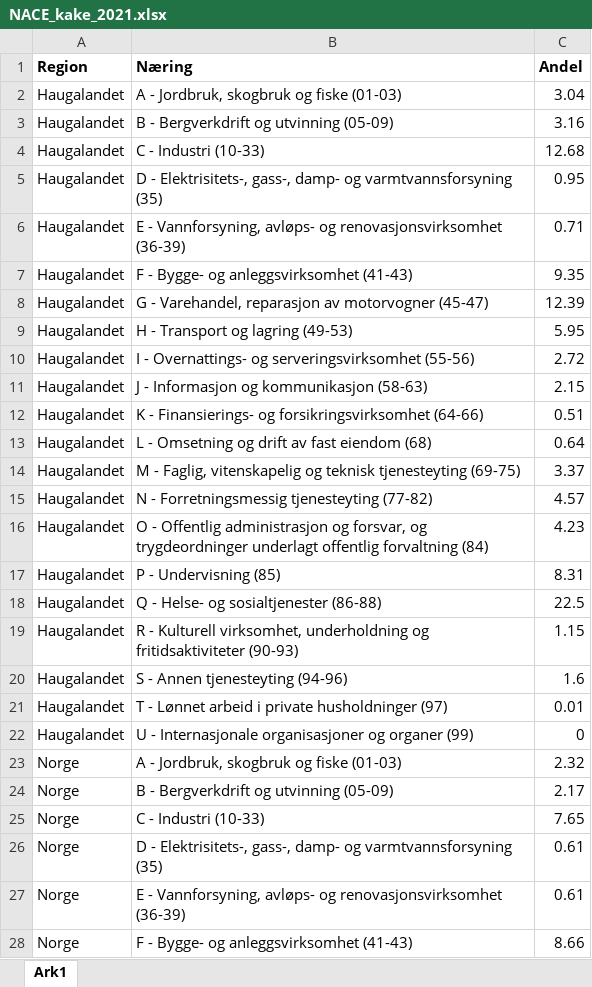
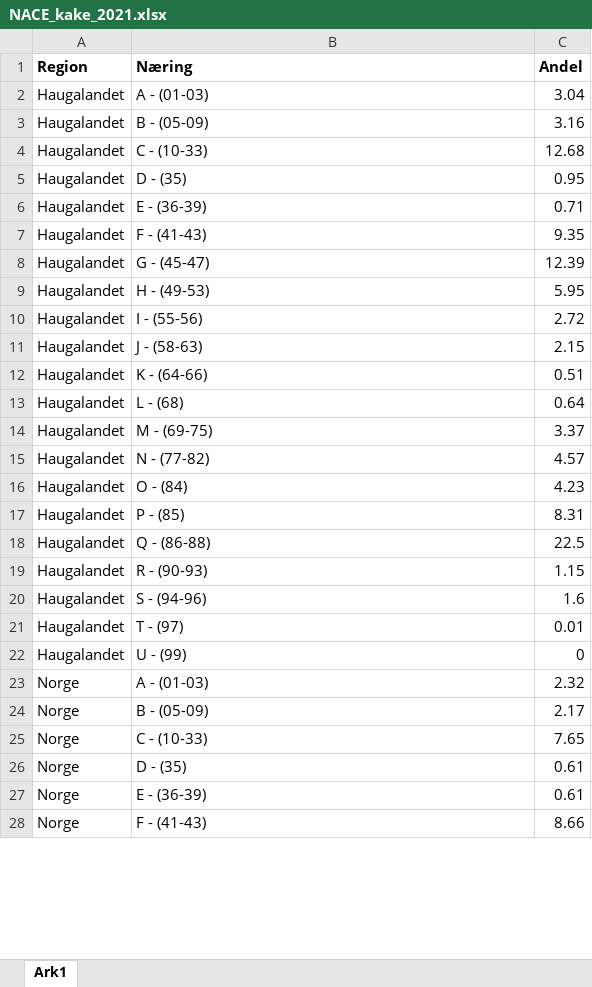
Before and after one commit to Sindre-Espedal/The_thesis, an Excel workbook: Data_R_MSB_210/NACE_kake_2021.xlsx, sheet Ark1, drawn as a sheet; only a part is shown; values as stored, in another font and other column widths than the file's, no borders; the diff covers the shown part only; the diff names each change by its address in the sheet, - before the commit and + after, or states it on an @@ line.

```diff
--- a/Data_R_MSB_210/NACE_kake_2021.xlsx (sheet Ark1)
+++ b/Data_R_MSB_210/NACE_kake_2021.xlsx (sheet Ark1)
-B2 (Næring): A - Jordbruk, skogbruk og fiske (01-03)
+B2 (Næring): A - (01-03)
-B3 (Næring): B - Bergverkdrift og utvinning (05-09)
+B3 (Næring): B - (05-09)
-B4 (Næring): C - Industri (10-33)
+B4 (Næring): C - (10-33)
-B5 (Næring): D - Elektrisitets-, gass-, damp- og varmtvannsforsyning (35)
+B5 (Næring): D - (35)
-B6 (Næring): E - Vannforsyning, avløps- og renovasjonsvirksomhet (36-39)
+B6 (Næring): E - (36-39)
-B7 (Næring): F - Bygge- og anleggsvirksomhet (41-43)
+B7 (Næring): F - (41-43)
-B8 (Næring): G - Varehandel, reparasjon av motorvogner (45-47)
+B8 (Næring): G - (45-47)
-B9 (Næring): H - Transport og lagring (49-53)
+B9 (Næring): H - (49-53)
-B10 (Næring): I - Overnattings- og serveringsvirksomhet (55-56)
+B10 (Næring): I - (55-56)
-B11 (Næring): J - Informasjon og kommunikasjon (58-63)
+B11 (Næring): J - (58-63)
-B12 (Næring): K - Finansierings- og forsikringsvirksomhet (64-66)
+B12 (Næring): K - (64-66)
-B13 (Næring): L - Omsetning og drift av fast eiendom (68)
+B13 (Næring): L - (68)
-B14 (Næring): M - Faglig, vitenskapelig og teknisk tjenesteyting (69-75)
+B14 (Næring): M - (69-75)
-B15 (Næring): N - Forretningsmessig tjenesteyting (77-82)
+B15 (Næring): N - (77-82)
-B16 (Næring): O - Offentlig administrasjon og forsvar, og trygdeordninger underlagt offentlig forvaltning (84)
+B16 (Næring): O - (84)
-B17 (Næring): P - Undervisning (85)
+B17 (Næring): P - (85)
-B18 (Næring): Q - Helse- og sosialtjenester (86-88)
+B18 (Næring): Q - (86-88)
-B19 (Næring): R - Kulturell virksomhet, underholdning og fritidsaktiviteter (90-93)
+B19 (Næring): R - (90-93)
-B20 (Næring): S - Annen tjenesteyting (94-96)
+B20 (Næring): S - (94-96)
-B21 (Næring): T - Lønnet arbeid i private husholdninger (97)
+B21 (Næring): T - (97)
-B22 (Næring): U - Internasjonale organisasjoner og organer (99)
+B22 (Næring): U - (99)
-B23 (Næring): A - Jordbruk, skogbruk og fiske (01-03)
+B23 (Næring): A - (01-03)
-B24 (Næring): B - Bergverkdrift og utvinning (05-09)
+B24 (Næring): B - (05-09)
-B25 (Næring): C - Industri (10-33)
+B25 (Næring): C - (10-33)
-B26 (Næring): D - Elektrisitets-, gass-, damp- og varmtvannsforsyning (35)
+B26 (Næring): D - (35)
-B27 (Næring): E - Vannforsyning, avløps- og renovasjonsvirksomhet (36-39)
+B27 (Næring): E - (36-39)
-B28 (Næring): F - Bygge- og anleggsvirksomhet (41-43)
+B28 (Næring): F - (41-43)
```
Also changed, not shown: 15 edited cells elsewhere in this sheet, 3 other files.
